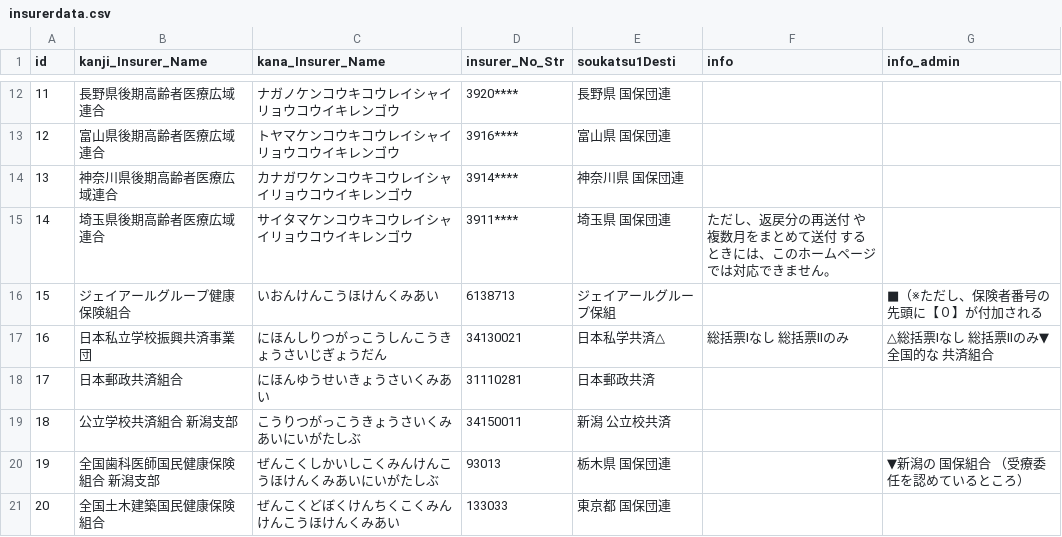
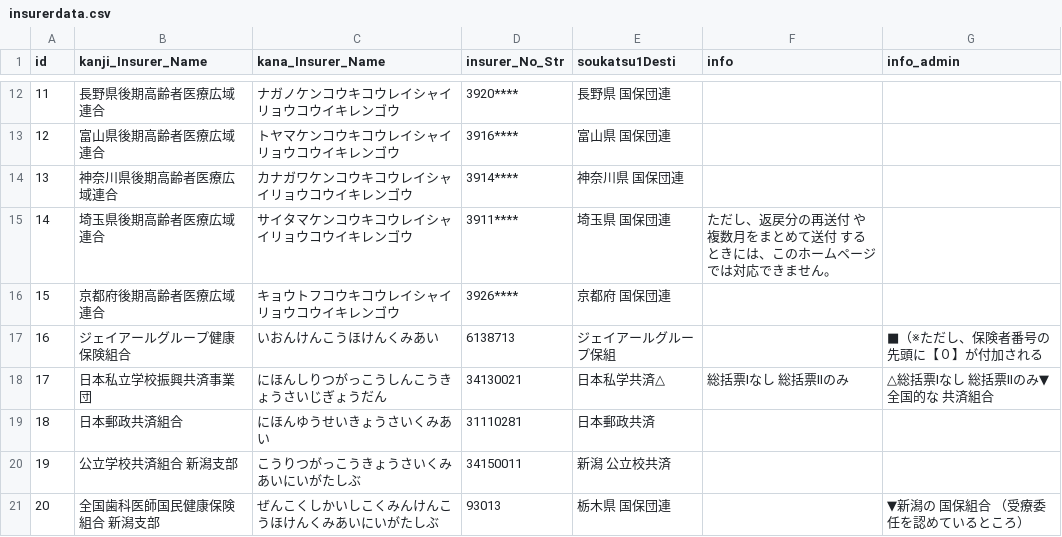
Before and after one commit to Takao-Shimmura/receipt_summarytable_builder, a CSV file: insurerdata.csv, drawn as a sheet; only a part is shown, gaps mark what is left out; the shorter side is filled out with more unchanged rows; addresses are those after the commit; the diff names each change by its address in the sheet, - before the commit and + after, or states it on an @@ line.

```diff
--- a/insurerdata.csv
+++ b/insurerdata.csv
+row 16: 15 | 京都府後期高齢者医療広域連合 | キョウトフコウキコウレイシャイリョウコウイキレンゴウ | 3926**** | 京都府 国保団連
@@ column A (id) renumbered from row 17 down @@
```
Also changed, not shown: 1 other file.
